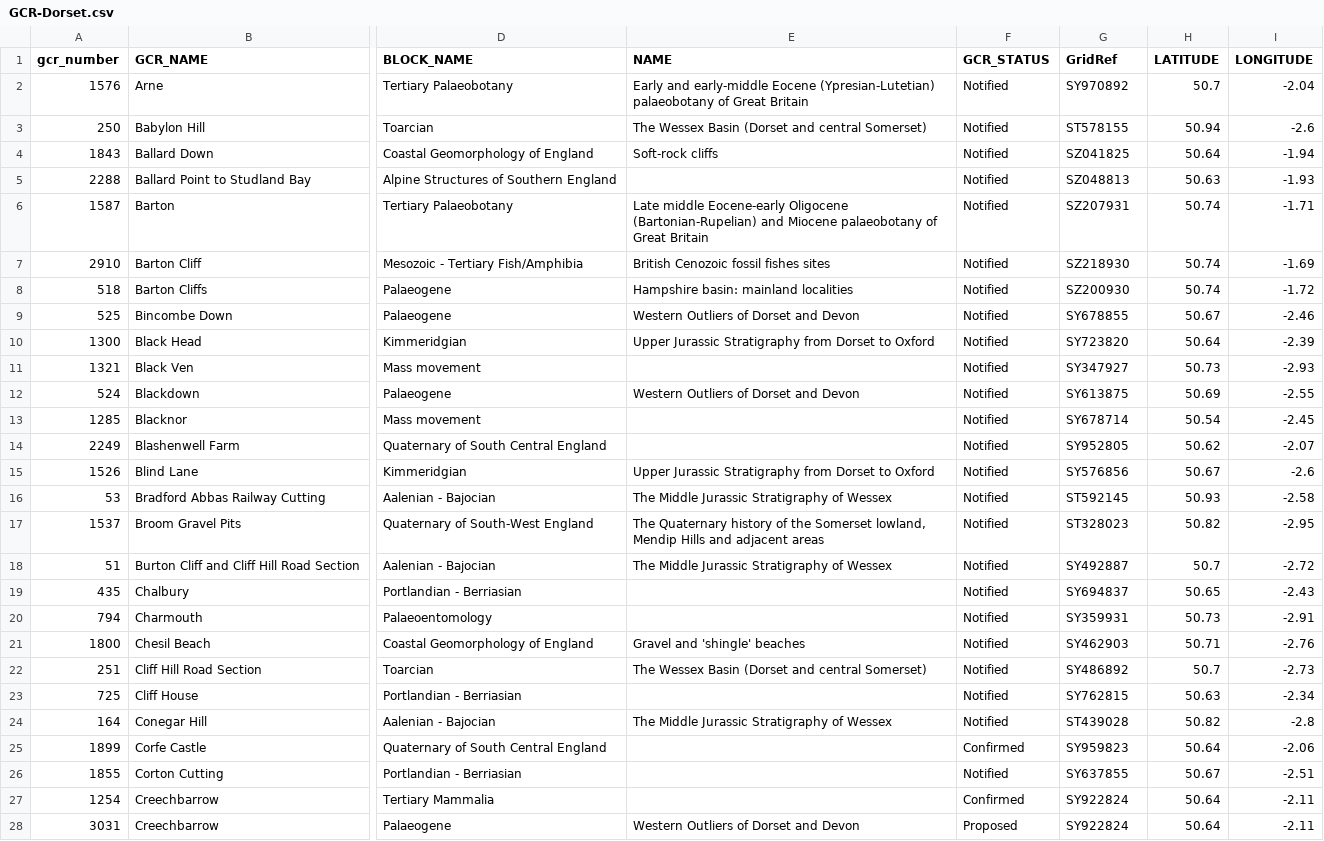
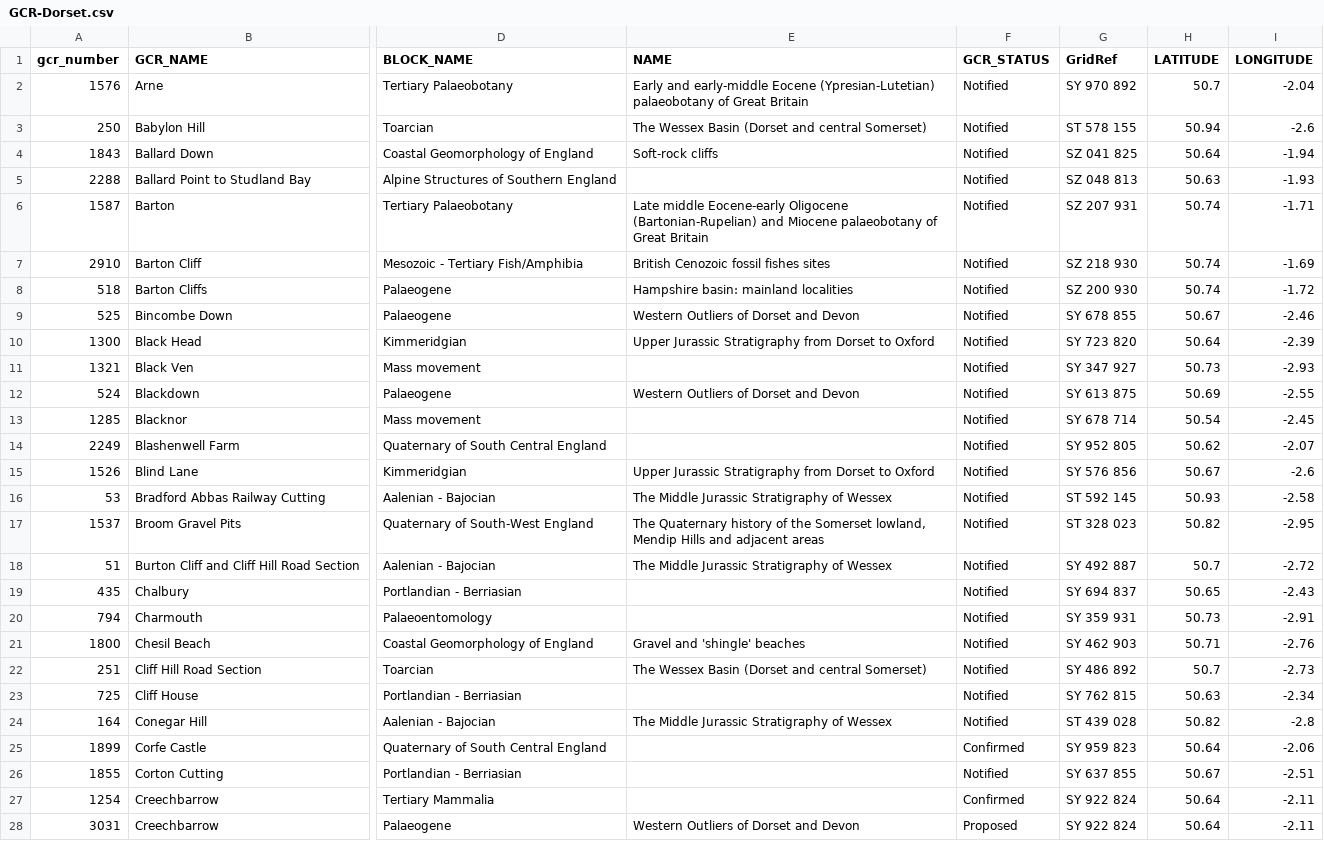
Before and after one commit to somersetgeology/gcr-csv, a CSV file: GCR-Dorset.csv, drawn as a sheet; only a part is shown, gaps mark what is left out; the diff covers the shown part only; the diff names each change by its address in the sheet, - before the commit and + after, or states it on an @@ line.

Commit message:
Update GCR-Dorset.csv

```diff
--- a/GCR-Dorset.csv
+++ b/GCR-Dorset.csv
-G2 (GridRef): SY970892
+G2 (GridRef): SY 970 892
-G3 (GridRef): ST578155
+G3 (GridRef): ST 578 155
-G4 (GridRef): SZ041825
+G4 (GridRef): SZ 041 825
-G5 (GridRef): SZ048813
+G5 (GridRef): SZ 048 813
-G6 (GridRef): SZ207931
+G6 (GridRef): SZ 207 931
-G7 (GridRef): SZ218930
+G7 (GridRef): SZ 218 930
-G8 (GridRef): SZ200930
+G8 (GridRef): SZ 200 930
-G9 (GridRef): SY678855
+G9 (GridRef): SY 678 855
-G10 (GridRef): SY723820
+G10 (GridRef): SY 723 820
-G11 (GridRef): SY347927
+G11 (GridRef): SY 347 927
-G12 (GridRef): SY613875
+G12 (GridRef): SY 613 875
-G13 (GridRef): SY678714
+G13 (GridRef): SY 678 714
-G14 (GridRef): SY952805
+G14 (GridRef): SY 952 805
-G15 (GridRef): SY576856
+G15 (GridRef): SY 576 856
-G16 (GridRef): ST592145
+G16 (GridRef): ST 592 145
-G17 (GridRef): ST328023
+G17 (GridRef): ST 328 023
-G18 (GridRef): SY492887
+G18 (GridRef): SY 492 887
-G19 (GridRef): SY694837
+G19 (GridRef): SY 694 837
-G20 (GridRef): SY359931
+G20 (GridRef): SY 359 931
-G21 (GridRef): SY462903
+G21 (GridRef): SY 462 903
-G22 (GridRef): SY486892
+G22 (GridRef): SY 486 892
-G23 (GridRef): SY762815
+G23 (GridRef): SY 762 815
-G24 (GridRef): ST439028
+G24 (GridRef): ST 439 028
-G25 (GridRef): SY959823
+G25 (GridRef): SY 959 823
-G26 (GridRef): SY637855
+G26 (GridRef): SY 637 855
-G27:G28 (GridRef): SY922824
+G27:G28 (GridRef): SY 922 824
```
Also changed, not shown: 72 edited cells elsewhere in this file.
